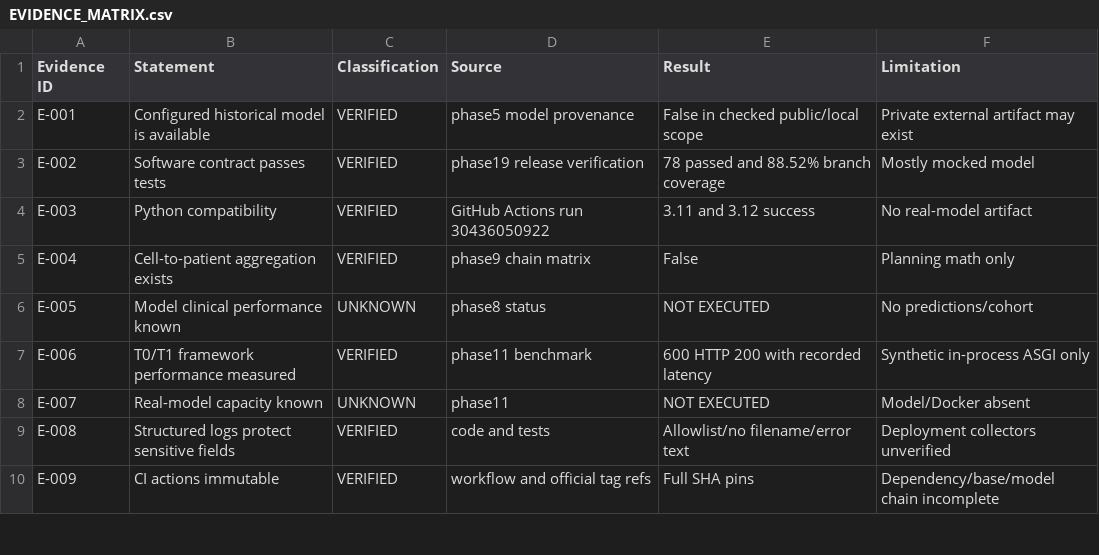
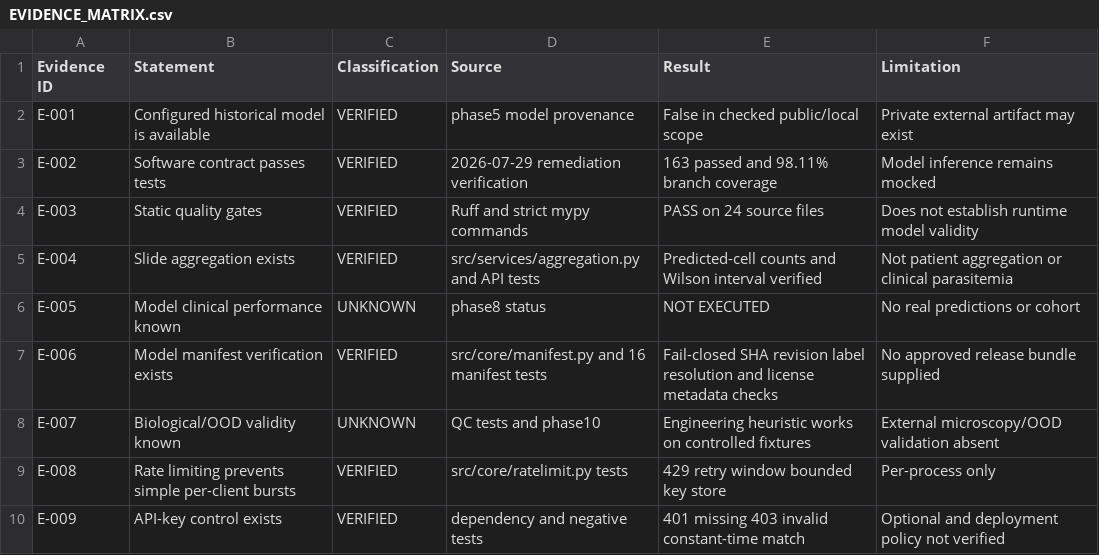
Before and after one commit to aleksandrahodzzik/malaria-cv-api, a CSV file: audit/EVIDENCE_MATRIX.csv, drawn as a sheet; only a part is shown; the diff covers the shown part only.

Commit message:
feat: add QC image validation, slide aggregation, Wilson CI, SHA-256 model manifest, and rate-limiting (98.11% branch coverage, 163 tests pass)

```diff
--- a/audit/EVIDENCE_MATRIX.csv
+++ b/audit/EVIDENCE_MATRIX.csv
@@ -2,9 +2,9 @@ Evidence ID,Statement,Classification,Source,Result,Limitation
 E-001,Configured historical model is available,VERIFIED,phase5 model provenance,False in checked public/local scope,Private external artifact may exist
-E-002,Software contract passes tests,VERIFIED,phase19 release verification,78 passed and 88.52% branch coverage,Mostly mocked model
-E-003,Python compatibility,VERIFIED,GitHub Actions run 30436050922,3.11 and 3.12 success,No real-model artifact
-E-004,Cell-to-patient aggregation exists,VERIFIED,phase9 chain matrix,False,Planning math only
-E-005,Model clinical performance known,UNKNOWN,phase8 status,NOT EXECUTED,No predictions/cohort
-E-006,T0/T1 framework performance measured,VERIFIED,phase11 benchmark,600 HTTP 200 with recorded latency,Synthetic in-process ASGI only
-E-007,Real-model capacity known,UNKNOWN,phase11,NOT EXECUTED,Model/Docker absent
-E-008,Structured logs protect sensitive fields,VERIFIED,code and tests,Allowlist/no filename/error text,Deployment collectors unverified
-E-009,CI actions immutable,VERIFIED,workflow and official tag refs,Full SHA pins,Dependency/base/model chain incomplete
+E-002,Software contract passes tests,VERIFIED,2026-07-29 remediation verification,163 passed and 98.11% branch coverage,Model inference remains mocked
+E-003,Static quality gates,VERIFIED,Ruff and strict mypy commands,PASS on 24 source files,Does not establish runtime model validity
+E-004,Slide aggregation exists,VERIFIED,src/services/aggregation.py and API tests,Predicted-cell counts and Wilson interval verified,Not patient aggregation or clinical parasitemia
+E-005,Model clinical performance known,UNKNOWN,phase8 status,NOT EXECUTED,No real predictions or cohort
+E-006,Model manifest verification exists,VERIFIED,src/core/manifest.py and 16 manifest tests,Fail-closed SHA revision label resolution and license metadata checks,No approved release bundle supplied
+E-007,Biological/OOD validity known,UNKNOWN,QC tests and phase10,Engineering heuristic works on controlled fixtures,External microscopy/OOD validation absent
+E-008,Rate limiting prevents simple per-client bursts,VERIFIED,src/core/ratelimit.py tests,429 retry window bounded key store,Per-process only
+E-009,API-key control exists,VERIFIED,dependency and negative tests,401 missing 403 invalid constant-time match,Optional and deployment policy not verified
```
Also changed, not shown: 1 added row and 13 edited cells elsewhere in this file, audit/RISK_REGISTER.csv, audit/phase19/CONSOLIDATED_FINDINGS.csv, 45 other files.
